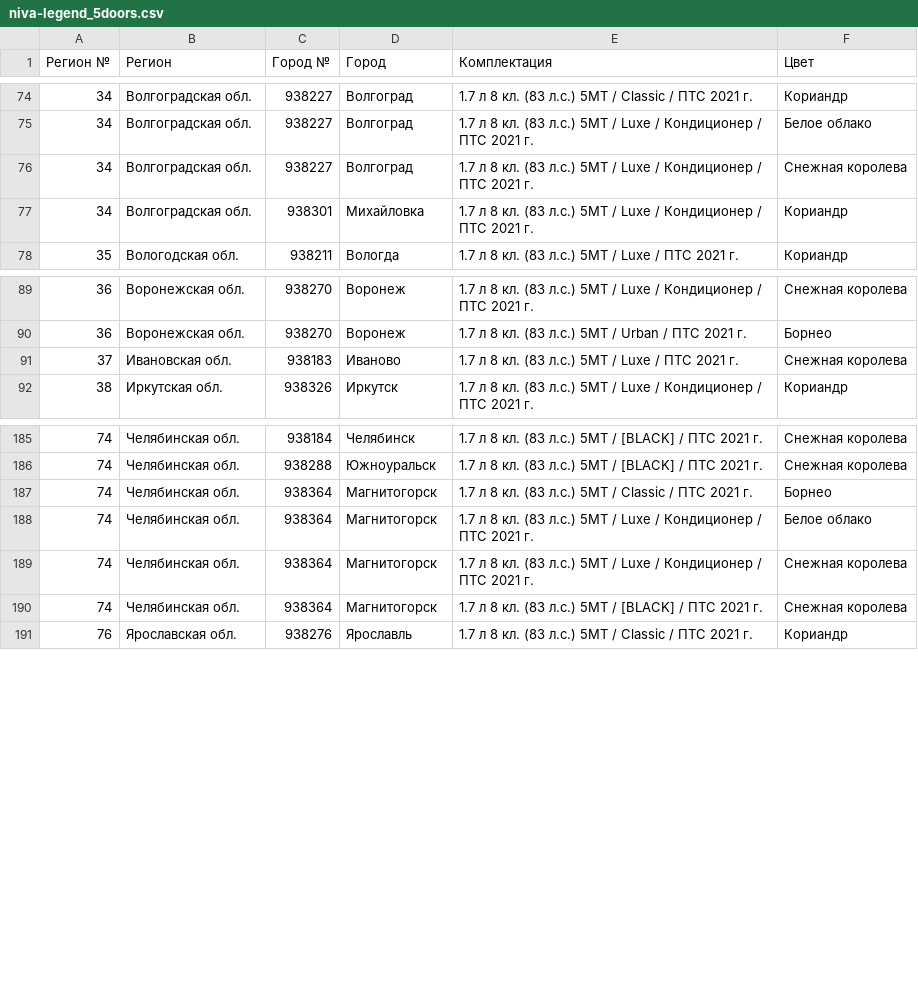
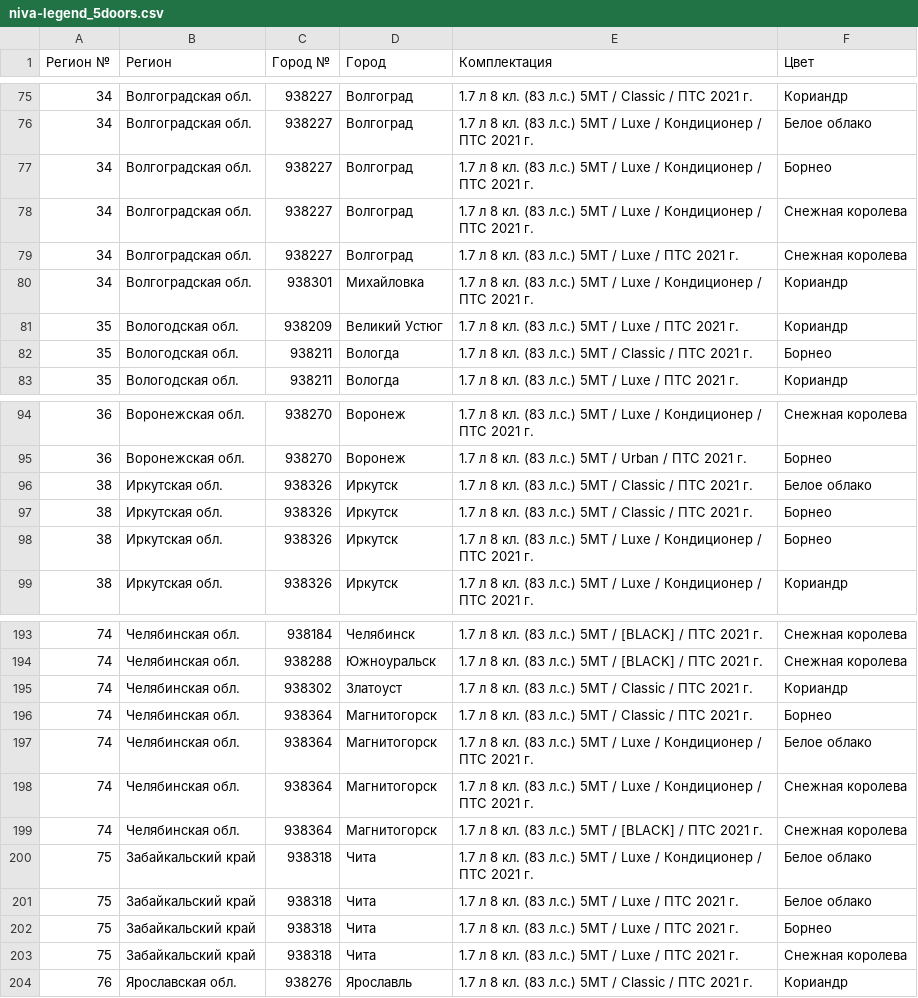
Before and after one commit to kafeg/ladacsv, a CSV file: niva-legend_5doors.csv, drawn as a sheet; only a part is shown, gaps mark what is left out; the diff covers the shown part only.

```diff
--- a/niva-legend_5doors.csv
+++ b/niva-legend_5doors.csv
@@ -75,4 +76,8 @@
 34, Волгоградская обл., 938227, Волгоград, 1.7 л 8 кл. (83 л.с.) 5МТ / Luxe / Кондиционер / ПТС 2021 г., Белое облако
+34, Волгоградская обл., 938227, Волгоград, 1.7 л 8 кл. (83 л.с.) 5МТ / Luxe / Кондиционер / ПТС 2021 г., Борнео
 34, Волгоградская обл., 938227, Волгоград, 1.7 л 8 кл. (83 л.с.) 5МТ / Luxe / Кондиционер / ПТС 2021 г., Снежная королева
+34, Волгоградская обл., 938227, Волгоград, 1.7 л 8 кл. (83 л.с.) 5МТ / Luxe / ПТС 2021 г., Снежная королева
 34, Волгоградская обл., 938301, Михайловка, 1.7 л 8 кл. (83 л.с.) 5МТ / Luxe / Кондиционер / ПТС 2021 г., Кориандр
+35, Вологодская обл., 938209, Великий Устюг, 1.7 л 8 кл. (83 л.с.) 5МТ / Luxe / ПТС 2021 г., Кориандр
+35, Вологодская обл., 938211, Вологда, 1.7 л 8 кл. (83 л.с.) 5МТ / Classic / ПТС 2021 г., Борнео
 35, Вологодская обл., 938211, Вологда, 1.7 л 8 кл. (83 л.с.) 5МТ / Luxe / ПТС 2021 г., Кориандр
@@ -90,3 +95,5 @@
 36, Воронежская обл., 938270, Воронеж, 1.7 л 8 кл. (83 л.с.) 5МТ / Urban / ПТС 2021 г., Борнео
-37, Ивановская обл., 938183, Иваново, 1.7 л 8 кл. (83 л.с.) 5МТ / Luxe / ПТС 2021 г., Снежная королева
+38, Иркутская обл., 938326, Иркутск, 1.7 л 8 кл. (83 л.с.) 5МТ / Classic / ПТС 2021 г., Белое облако
+38, Иркутская обл., 938326, Иркутск, 1.7 л 8 кл. (83 л.с.) 5МТ / Classic / ПТС 2021 г., Борнео
+38, Иркутская обл., 938326, Иркутск, 1.7 л 8 кл. (83 л.с.) 5МТ / Luxe / Кондиционер / ПТС 2021 г., Борнео
 38, Иркутская обл., 938326, Иркутск, 1.7 л 8 кл. (83 л.с.) 5МТ / Luxe / Кондиционер / ПТС 2021 г., Кориандр
@@ -186,2 +194,3 @@
 74, Челябинская обл., 938288, Южноуральск, 1.7 л 8 кл. (83 л.с.) 5МТ / [BLACK] / ПТС 2021 г., Снежная королева
+74, Челябинская обл., 938302, Златоуст, 1.7 л 8 кл. (83 л.с.) 5МТ / Classic / ПТС 2021 г., Кориандр
 74, Челябинская обл., 938364, Магнитогорск, 1.7 л 8 кл. (83 л.с.) 5МТ / Classic / ПТС 2021 г., Борнео
@@ -190,2 +199,6 @@
 74, Челябинская обл., 938364, Магнитогорск, 1.7 л 8 кл. (83 л.с.) 5МТ / [BLACK] / ПТС 2021 г., Снежная королева
+75, Забайкальский край, 938318, Чита, 1.7 л 8 кл. (83 л.с.) 5МТ / Luxe / Кондиционер / ПТС 2021 г., Белое облако
+75, Забайкальский край, 938318, Чита, 1.7 л 8 кл. (83 л.с.) 5МТ / Luxe / ПТС 2021 г., Белое облако
+75, Забайкальский край, 938318, Чита, 1.7 л 8 кл. (83 л.с.) 5МТ / Luxe / ПТС 2021 г., Борнео
+75, Забайкальский край, 938318, Чита, 1.7 л 8 кл. (83 л.с.) 5МТ / Luxe / ПТС 2021 г., Снежная королева
 76, Ярославская обл., 938276, Ярославль, 1.7 л 8 кл. (83 л.с.) 5МТ / Classic / ПТС 2021 г., Кориандр
```
Also changed, not shown: 9 added rows and 6 removed rows elsewhere in this file, granta_liftback.csv, granta_sedan.csv, 18 other files.
